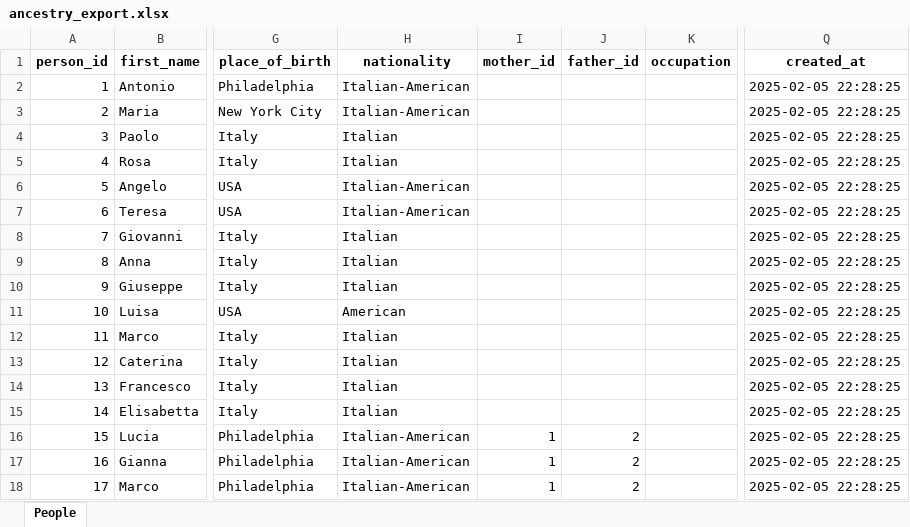
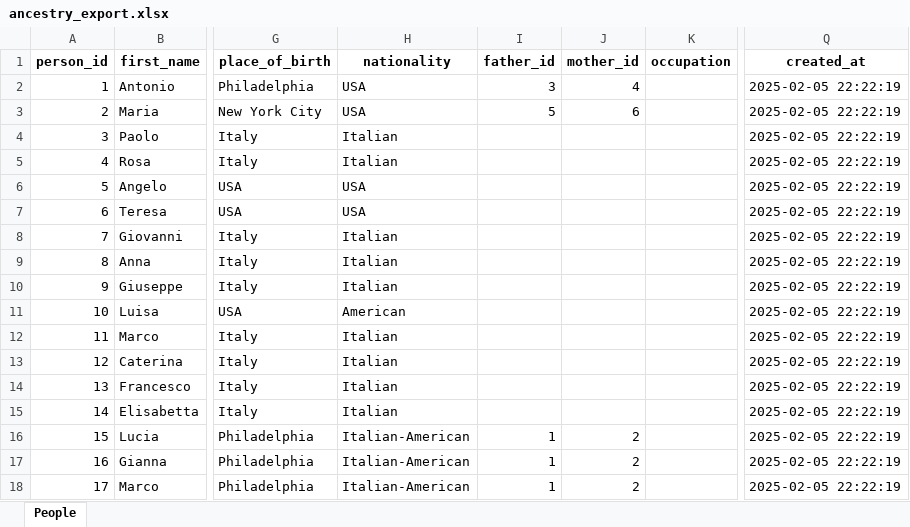
Before and after one commit to otrevizo/Python, an Excel workbook: use_cases/ancestry/ancestry_export.xlsx, sheet People, drawn as a sheet; only a part is shown, gaps mark what is left out; values as stored, in another font and other column widths than the file's, no borders; the diff names each change by its address in the sheet, - before the commit and + after, or states it on an @@ line.

Commit message:
Ancestry
Minor updates

```diff
--- a/use_cases/ancestry/ancestry_export.xlsx (sheet People)
+++ b/use_cases/ancestry/ancestry_export.xlsx (sheet People)
-I1: mother_id
+I1: father_id
-J1: father_id
+J1: mother_id
-H2:H3 (nationality): Italian-American
+H2:H3 (nationality): USA
-I2 (father_id): (empty)
+I2 (father_id): 3
-J2 (mother_id): (empty)
+J2 (mother_id): 4
-Q2:Q18 (created_at): 2025-02-05 22:28:25
+Q2:Q18 (created_at): 2025-02-05 22:22:19
-I3 (father_id): (empty)
+I3 (father_id): 5
-J3 (mother_id): (empty)
+J3 (mother_id): 6
-H6:H7 (nationality): Italian-American
+H6:H7 (nationality): USA
```
Also changed, not shown: 7 other files.
